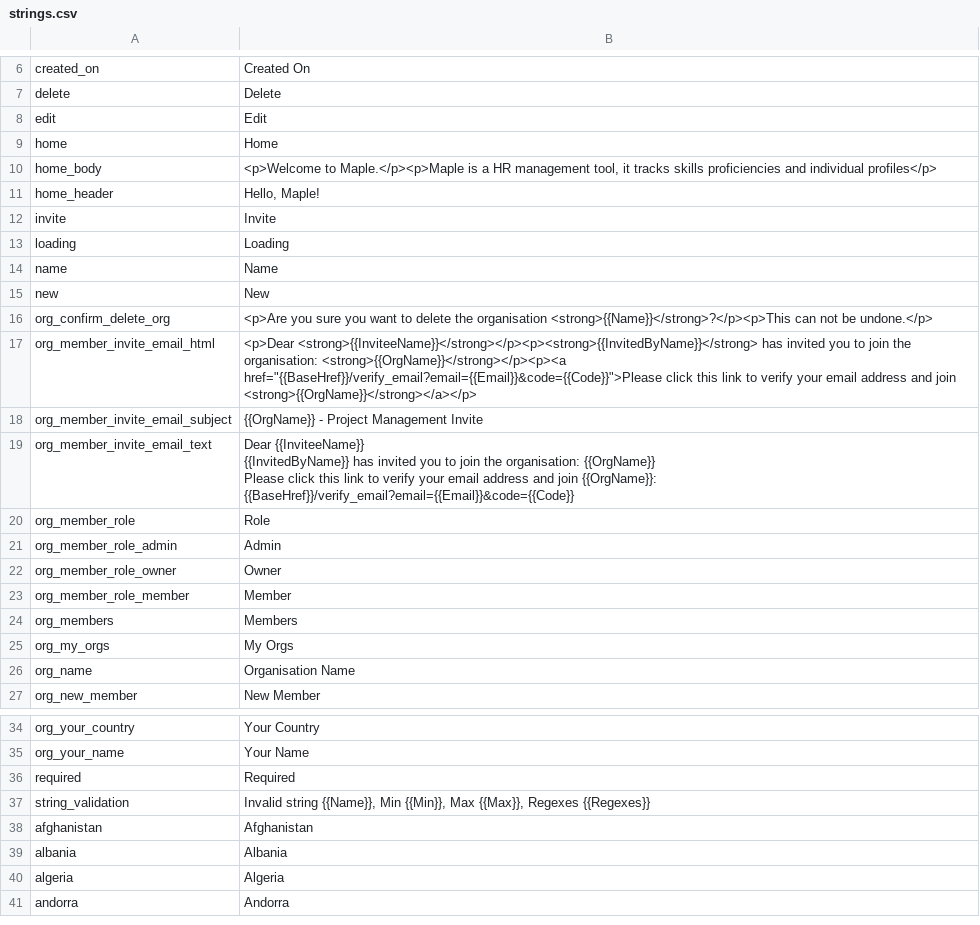
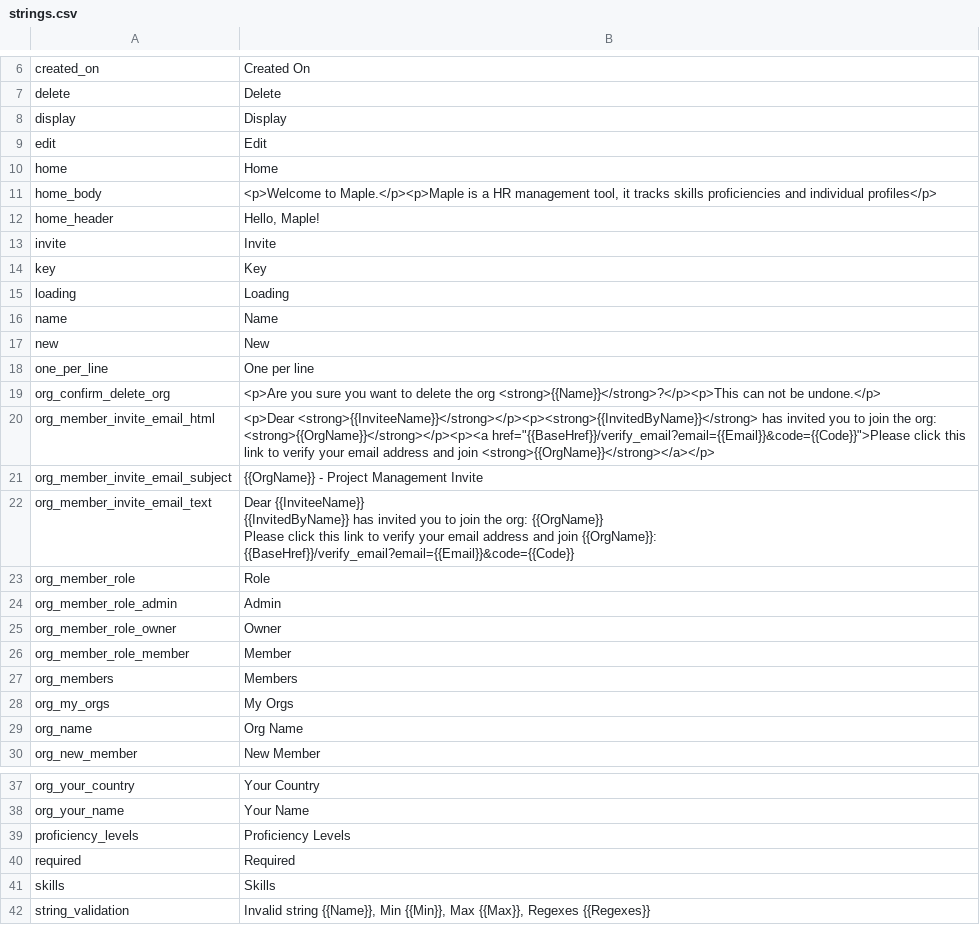
Before and after one commit to 0xor1/maple, a CSV file: Maple.I18n/strings.csv, drawn as a sheet; only a part is shown, gaps mark what is left out; the shorter side is filled out with more unchanged rows.

```diff
--- a/Maple.I18n/strings.csv
+++ b/Maple.I18n/strings.csv
@@ -7,2 +7,3 @@ created_on,Created On
 delete,Delete
+display,Display
 edit,Edit
@@ -12,2 +13,3 @@ home_header,"Hello, Maple!"
 invite,Invite
+key,Key
 loading,Loading
@@ -15,12 +17,13 @@ name,Name
 new,New
-org_confirm_delete_org,<p>Are you sure you want to delete the organisation <strong>{{Name}}</strong>?</p><p>This can not be undone.</p>
-org_member_invite_email_html,"<p>Dear <strong>{{InviteeName}}</strong></p><p><strong>{{InvitedByName}}</strong> has invited you to join the organisation: <strong>{{OrgName}}</strong></p><p><a href=""{{BaseHref}}/verify_email?email={{Email}}&code={{Code}}"">Please click this link to verify your email address and join <strong>{{OrgName}}</strong></a></p>"
+one_per_line,One per line
+org_confirm_delete_org,<p>Are you sure you want to delete the org <strong>{{Name}}</strong>?</p><p>This can not be undone.</p>
+org_member_invite_email_html,"<p>Dear <strong>{{InviteeName}}</strong></p><p><strong>{{InvitedByName}}</strong> has invited you to join the org: <strong>{{OrgName}}</strong></p><p><a href=""{{BaseHref}}/verify_email?email={{Email}}&code={{Code}}"">Please click this link to verify your email address and join <strong>{{OrgName}}</strong></a></p>"
 org_member_invite_email_subject,{{OrgName}} - Project Management Invite
-org_member_invite_email_text,"Dear {{InviteeName}}
-
-{{InvitedByName}} has invited you to join the organisation: {{OrgName}}
-
-Please click this link to verify your email address and join {{OrgName}}:
-
-{{BaseHref}}/verify_email?email={{Email}}&code={{Code}}"
+org_member_invite_email_text,"Dear {{InviteeName}}
+
+{{InvitedByName}} has invited you to join the org: {{OrgName}}
+
+Please click this link to verify your email address and join {{OrgName}}:
+
+{{BaseHref}}/verify_email?email={{Email}}&code={{Code}}"
 org_member_role,Role
@@ -31,3 +34,3 @@ org_members,Members
 org_my_orgs,My Orgs
-org_name,Organisation Name
+org_name,Org Name
 org_new_member,New Member
@@ -41,3 +44,5 @@ org_your_country,Your Country
 org_your_name,Your Name
+proficiency_levels,Proficiency Levels
 required,Required
+skills,Skills
 string_validation,"Invalid string {{Name}}, Min {{Min}}, Max {{Max}}, Regexes {{Regexes}}"
```
Also changed, not shown: 12 other files.
